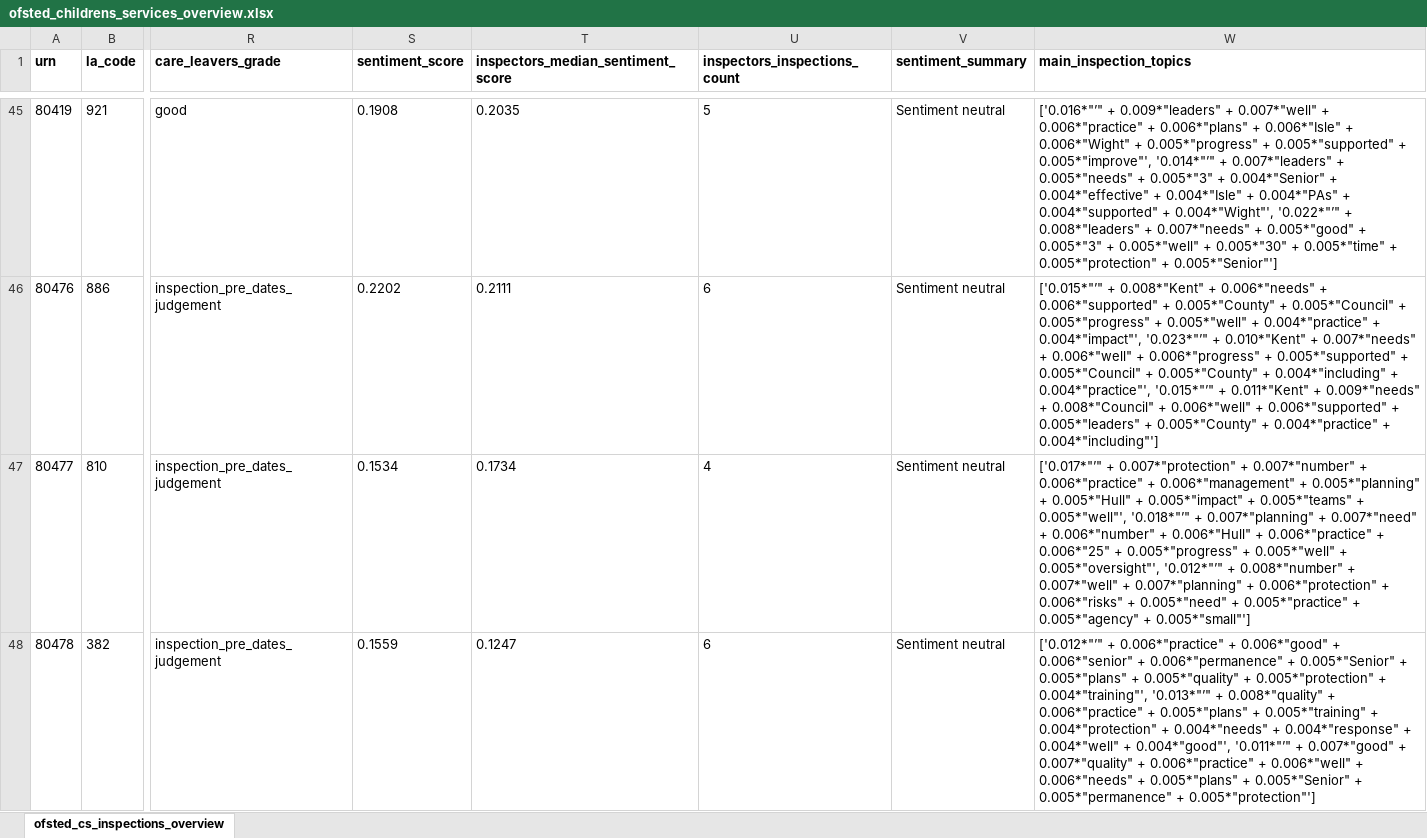
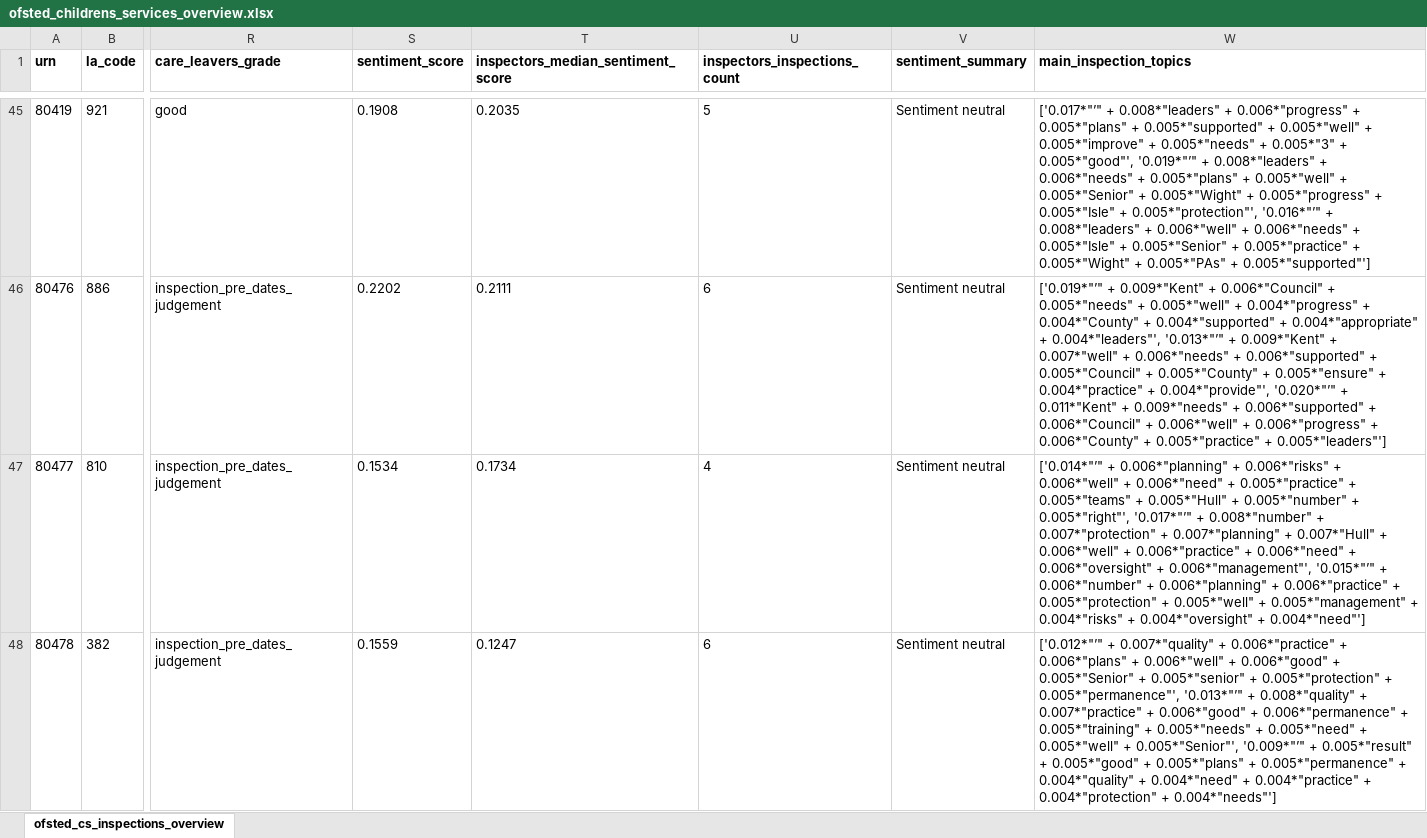
Before and after one commit to data-to-insight/ofsted-ilacs-scrape-tool, an Excel workbook: ofsted_childrens_services_overview.xlsx, sheet ofsted_cs_inspections_overview, drawn as a sheet; only a part is shown, gaps mark what is left out; values as stored, in another font and other column widths than the file's, no borders; the diff covers the shown part only; the diff names each change by its address in the sheet, - before the commit and + after, or states it on an @@ line.

```diff
--- a/ofsted_childrens_services_overview.xlsx (sheet ofsted_cs_inspections_overview)
+++ b/ofsted_childrens_services_overview.xlsx (sheet ofsted_cs_inspections_overview)
-W45 (main_inspection_topics): ['0.016*"’" + 0.009*"leaders" + 0.007*"well" + 0.006*"practice" + 0.006*"plans" + 0.006*"Isle" + 0.006*"Wight" + 0.005*"progress" + 0.005*"supported" + 0.005*"improve"', '0.014*"’" + 0.007*"leaders" + 0.005*"needs" + 0.005*"3" + 0.004*"Senior" + 0.004*"effective" + 0.004*"Isle" + 0.004*"PAs" + 0.004*"supported" + 0.004*"Wight"', '0.022*"’" + 0.008*"leaders" + 0.007*"needs" + 0.005*"good" + 0.005*"3" + 0.005*"well" + 0.005*"30" + 0.005*"time" + 0.005*"protection" + 0.005*"Senior"']
+W45 (main_inspection_topics): ['0.017*"’" + 0.008*"leaders" + 0.006*"progress" + 0.005*"plans" + 0.005*"supported" + 0.005*"well" + 0.005*"improve" + 0.005*"needs" + 0.005*"3" + 0.005*"good"', '0.019*"’" + 0.008*"leaders" + 0.006*"needs" + 0.005*"plans" + 0.005*"well" + 0.005*"Senior" + 0.005*"Wight" + 0.005*"progress" + 0.005*"Isle" + 0.005*"protection"', '0.016*"’" + 0.008*"leaders" + 0.006*"well" + 0.006*"needs" + 0.005*"Isle" + 0.005*"Senior" + 0.005*"practice" + 0.005*"Wight" + 0.005*"PAs" + 0.005*"supported"']
-W46 (main_inspection_topics): ['0.015*"’" + 0.008*"Kent" + 0.006*"needs" + 0.006*"supported" + 0.005*"County" + 0.005*"Council" + 0.005*"progress" + 0.005*"well" + 0.004*"practice" + 0.004*"impact"', '0.023*"’" + 0.010*"Kent" + 0.007*"needs" + 0.006*"well" + 0.006*"progress" + 0.005*"supported" + 0.005*"Council" + 0.005*"County" + 0.004*"including" + 0.004*"practice"', '0.015*"’" + 0.011*"Kent" + 0.009*"needs" + 0.008*"Council" + 0.006*"well" + 0.006*"supported" + 0.005*"leaders" + 0.005*"County" + 0.004*"practice" + 0.004*"including"']
+W46 (main_inspection_topics): ['0.019*"’" + 0.009*"Kent" + 0.006*"Council" + 0.005*"needs" + 0.005*"well" + 0.004*"progress" + 0.004*"County" + 0.004*"supported" + 0.004*"appropriate" + 0.004*"leaders"', '0.013*"’" + 0.009*"Kent" + 0.007*"well" + 0.006*"needs" + 0.006*"supported" + 0.005*"Council" + 0.005*"County" + 0.005*"ensure" + 0.004*"practice" + 0.004*"provide"', '0.020*"’" + 0.011*"Kent" + 0.009*"needs" + 0.006*"supported" + 0.006*"Council" + 0.006*"well" + 0.006*"progress" + 0.006*"County" + 0.005*"practice" + 0.005*"leaders"']
-W47 (main_inspection_topics): ['0.017*"’" + 0.007*"protection" + 0.007*"number" + 0.006*"practice" + 0.006*"management" + 0.005*"planning" + 0.005*"Hull" + 0.005*"impact" + 0.005*"teams" + 0.005*"well"', '0.018*"’" + 0.007*"planning" + 0.007*"need" + 0.006*"number" + 0.006*"Hull" + 0.006*"practice" + 0.006*"25" + 0.005*"progress" + 0.005*"well" + 0.005*"oversight"', '0.012*"’" + 0.008*"number" + 0.007*"well" + 0.007*"planning" + 0.006*"protection" + 0.006*"risks" + 0.005*"need" + 0.005*"practice" + 0.005*"agency" + 0.005*"small"']
+W47 (main_inspection_topics): ['0.014*"’" + 0.006*"planning" + 0.006*"risks" + 0.006*"well" + 0.006*"need" + 0.005*"practice" + 0.005*"teams" + 0.005*"Hull" + 0.005*"number" + 0.005*"right"', '0.017*"’" + 0.008*"number" + 0.007*"protection" + 0.007*"planning" + 0.007*"Hull" + 0.006*"well" + 0.006*"practice" + 0.006*"need" + 0.006*"oversight" + 0.006*"management"', '0.015*"’" + 0.006*"number" + 0.006*"planning" + 0.006*"practice" + 0.005*"protection" + 0.005*"well" + 0.005*"management" + 0.004*"risks" + 0.004*"oversight" + 0.004*"need"']
-W48 (main_inspection_topics): ['0.012*"’" + 0.006*"practice" + 0.006*"good" + 0.006*"senior" + 0.006*"permanence" + 0.005*"Senior" + 0.005*"plans" + 0.005*"quality" + 0.005*"protection" + 0.004*"training"', '0.013*"’" + 0.008*"quality" + 0.006*"practice" + 0.005*"plans" + 0.005*"training" + 0.004*"protection" + 0.004*"needs" + 0.004*"response" + 0.004*"well" + 0.004*"good"', '0.011*"’" + 0.007*"good" + 0.007*"quality" + 0.006*"practice" + 0.006*"well" + 0.006*"needs" + 0.005*"plans" + 0.005*"Senior" + 0.005*"permanence" + 0.005*"protection"']
+W48 (main_inspection_topics): ['0.012*"’" + 0.007*"quality" + 0.006*"practice" + 0.006*"plans" + 0.006*"well" + 0.006*"good" + 0.005*"Senior" + 0.005*"senior" + 0.005*"protection" + 0.005*"permanence"', '0.013*"’" + 0.008*"quality" + 0.007*"practice" + 0.006*"good" + 0.006*"permanence" + 0.005*"training" + 0.005*"needs" + 0.005*"need" + 0.005*"well" + 0.005*"Senior"', '0.009*"’" + 0.005*"result" + 0.005*"good" + 0.005*"plans" + 0.005*"permanence" + 0.004*"quality" + 0.004*"need" + 0.004*"practice" + 0.004*"protection" + 0.004*"needs"']
```
Also changed, not shown: 247 edited cells elsewhere in this sheet, 7 other files.
